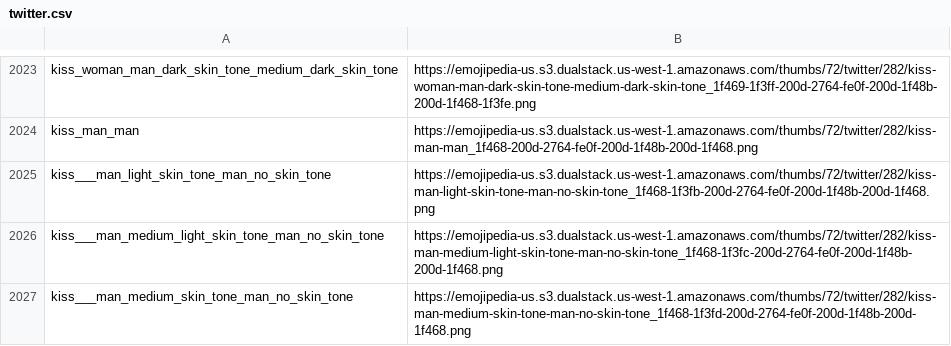
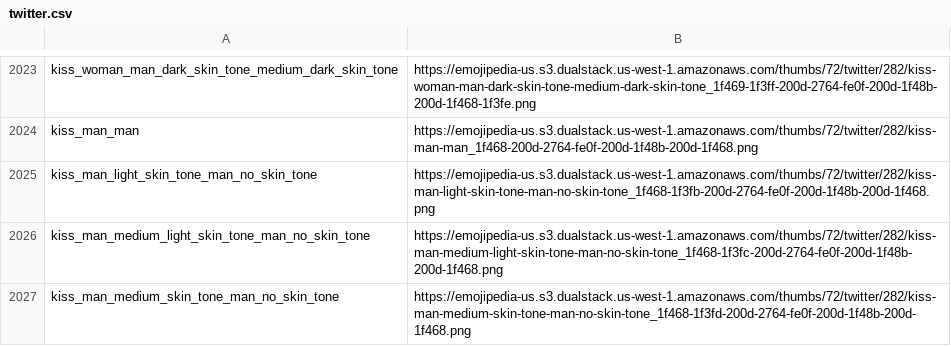
Before and after one commit to skulluglify/jessie, a CSV file: jessie_modules/emojis/repositories/twitter.csv, drawn as a sheet; only a part is shown, gaps mark what is left out; the diff covers the shown part only.

```diff
--- a/jessie_modules/emojis/repositories/twitter.csv
+++ b/jessie_modules/emojis/repositories/twitter.csv
@@ -2024,4 +2024,4 @@ kiss_woman_man_dark_skin_tone_medium_dark_skin_tone,https://emojipedia-us.s3.dua
 kiss_man_man,https://emojipedia-us.s3.dualstack.us-west-1.amazonaws.com/thumbs/72/twitter/282/kiss-man-man_1f468-200d-2764-fe0f-200d-1f48b-200d-1f468.png
-kiss___man_light_skin_tone_man_no_skin_tone,https://emojipedia-us.s3.dualstack.us-west-1.amazonaws.com/thumbs/72/twitter/282/kiss-man-light-skin-tone-man-no-skin-tone_1f468-1f3fb-200d-2764-fe0f-200d-1f48b-200d-1f468.png
-kiss___man_medium_light_skin_tone_man_no_skin_tone,https://emojipedia-us.s3.dualstack.us-west-1.amazonaws.com/thumbs/72/twitter/282/kiss-man-medium-light-skin-tone-man-no-skin-tone_1f468-1f3fc-200d-2764-fe0f-200d-1f48b-200d-1f468.png
-kiss___man_medium_skin_tone_man_no_skin_tone,https://emojipedia-us.s3.dualstack.us-west-1.amazonaws.com/thumbs/72/twitter/282/kiss-man-medium-skin-tone-man-no-skin-tone_1f468-1f3fd-200d-2764-fe0f-200d-1f48b-200d-1f468.png
+kiss_man_light_skin_tone_man_no_skin_tone,https://emojipedia-us.s3.dualstack.us-west-1.amazonaws.com/thumbs/72/twitter/282/kiss-man-light-skin-tone-man-no-skin-tone_1f468-1f3fb-200d-2764-fe0f-200d-1f48b-200d-1f468.png
+kiss_man_medium_light_skin_tone_man_no_skin_tone,https://emojipedia-us.s3.dualstack.us-west-1.amazonaws.com/thumbs/72/twitter/282/kiss-man-medium-light-skin-tone-man-no-skin-tone_1f468-1f3fc-200d-2764-fe0f-200d-1f48b-200d-1f468.png
+kiss_man_medium_skin_tone_man_no_skin_tone,https://emojipedia-us.s3.dualstack.us-west-1.amazonaws.com/thumbs/72/twitter/282/kiss-man-medium-skin-tone-man-no-skin-tone_1f468-1f3fd-200d-2764-fe0f-200d-1f48b-200d-1f468.png
```
Also changed, not shown: 7 moved rows and 42 edited cells elsewhere in this file, jessie_modules/emojis/repositories/apple.csv, jessie_modules/emojis/repositories/facebook.csv, 19 other files.
